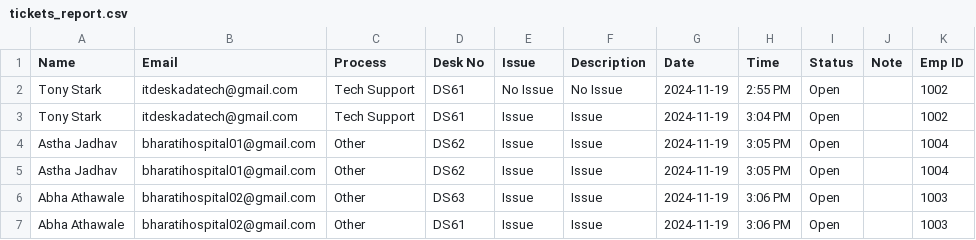
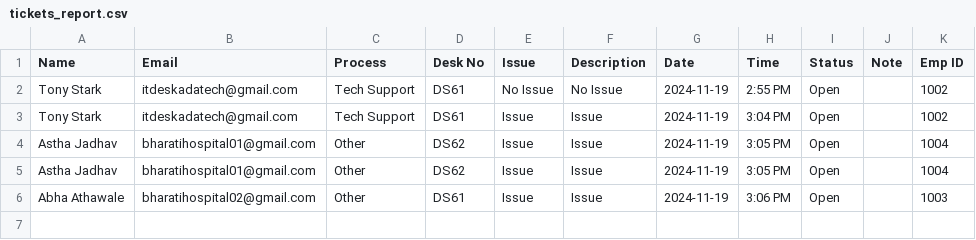
Before and after one commit to HarshalDeore412/TicketMaster, a CSV file: server/controllers/reports/tickets_report.csv, drawn as a sheet.

```diff
--- a/server/controllers/reports/tickets_report.csv
+++ b/server/controllers/reports/tickets_report.csv
@@ -5,3 +5,2 @@ Astha Jadhav,bharatihospital01@gmail.com,Other,DS62,Issue,Issue,2024-11-19,3:05
 Astha Jadhav,bharatihospital01@gmail.com,Other,DS62,Issue,Issue,2024-11-19,3:05 PM,Open,,1004
-Abha Athawale,bharatihospital02@gmail.com,Other,DS63,Issue,Issue,2024-11-19,3:06 PM,Open,,1003
 Abha Athawale,bharatihospital02@gmail.com,Other,DS61,Issue,Issue,2024-11-19,3:06 PM,Open,,1003
```
Also changed, not shown: 14 other files.
